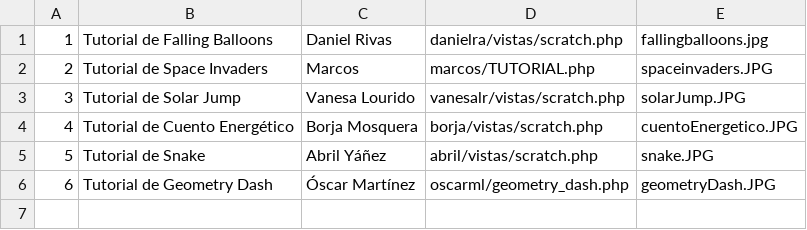
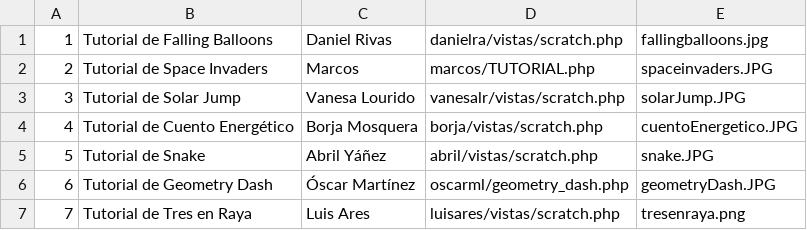
Before and after one commit to dwcs-ucha/grupo01-21, a CSV file: tutoriales/csv/tutoriales.csv, drawn as a sheet; the diff names each change by its address in the sheet, - before the commit and + after, or states it on an @@ line.

```diff
--- a/tutoriales/csv/tutoriales.csv
+++ b/tutoriales/csv/tutoriales.csv
+row 7: 7 | Tutorial de Tres en Raya | Luis Ares | luisares/vistas/scratch.php | tresenraya.png
```
Also changed, not shown: login-registro/csv/usuarios.csv, 15 other files.
